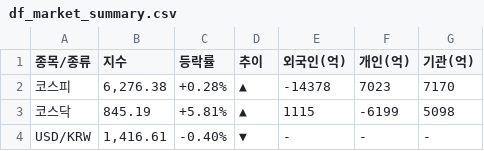
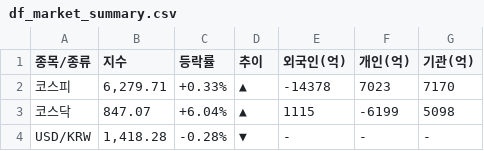
Before and after one commit to k2000kms-del/gd3-market-hub, a CSV file: data/df_market_summary.csv, drawn as a sheet.

```diff
--- a/data/df_market_summary.csv
+++ b/data/df_market_summary.csv
@@ -1,4 +1,4 @@
 종목/종류,지수,등락률,추이,외국인(억),개인(억),기관(억)
-코스피,"6,276.38",+0.28%,▲,-14378,7023,7170
-코스닥,845.19,+5.81%,▲,1115,-6199,5098
-USD/KRW,"1,416.61",-0.40%,▼,-,-,-
+코스피,"6,279.71",+0.33%,▲,-14378,7023,7170
+코스닥,847.07,+6.04%,▲,1115,-6199,5098
+USD/KRW,"1,418.28",-0.28%,▼,-,-,-
```
Also changed, not shown: data/df_high_density.csv, data/df_quant_final.csv, 1 other file.
